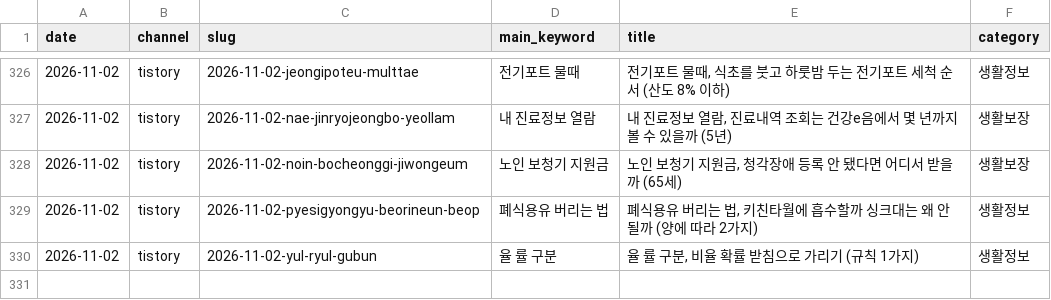
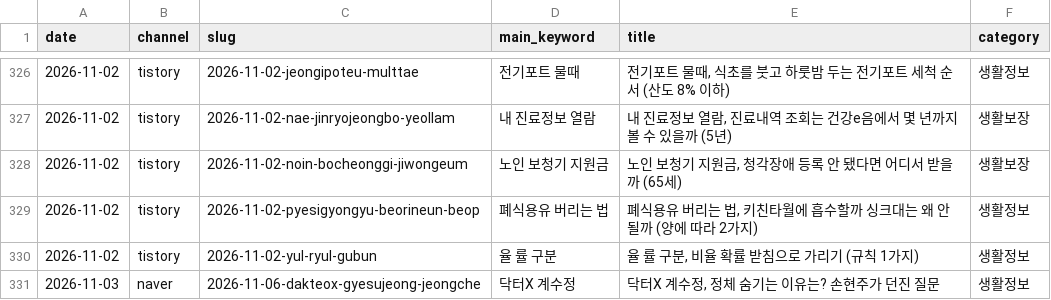
Before and after one commit to dae0064-boop/seonggeul-content-hub, a TSV file: content/archive/published.tsv, drawn as a sheet; only a part is shown, gaps mark what is left out.

```diff
--- a/content/archive/published.tsv
+++ b/content/archive/published.tsv
@@ -330 +330,2 @@ date	channel	slug	main_keyword	title	category
 2026-11-02	tistory	2026-11-02-yul-ryul-gubun	율 률 구분	율 률 구분, 비율 확률 받침으로 가리기 (규칙 1가지)	생활정보
+2026-11-03	naver	2026-11-06-dakteox-gyesujeong-jeongche	닥터X 계수정	닥터X 계수정, 정체 숨기는 이유는? 손현주가 던진 질문	생활정보
```
Also changed, not shown: 11 other files.
